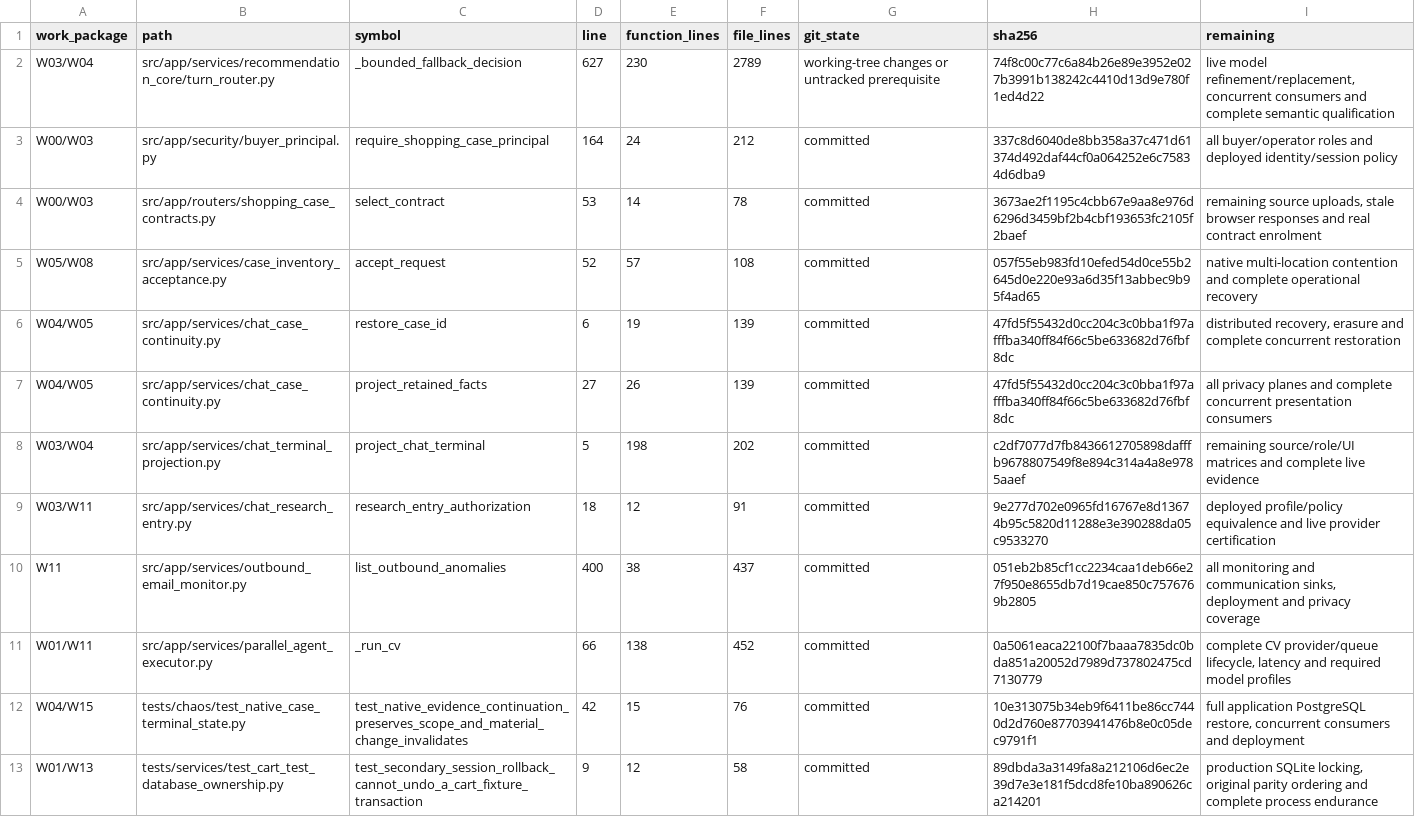
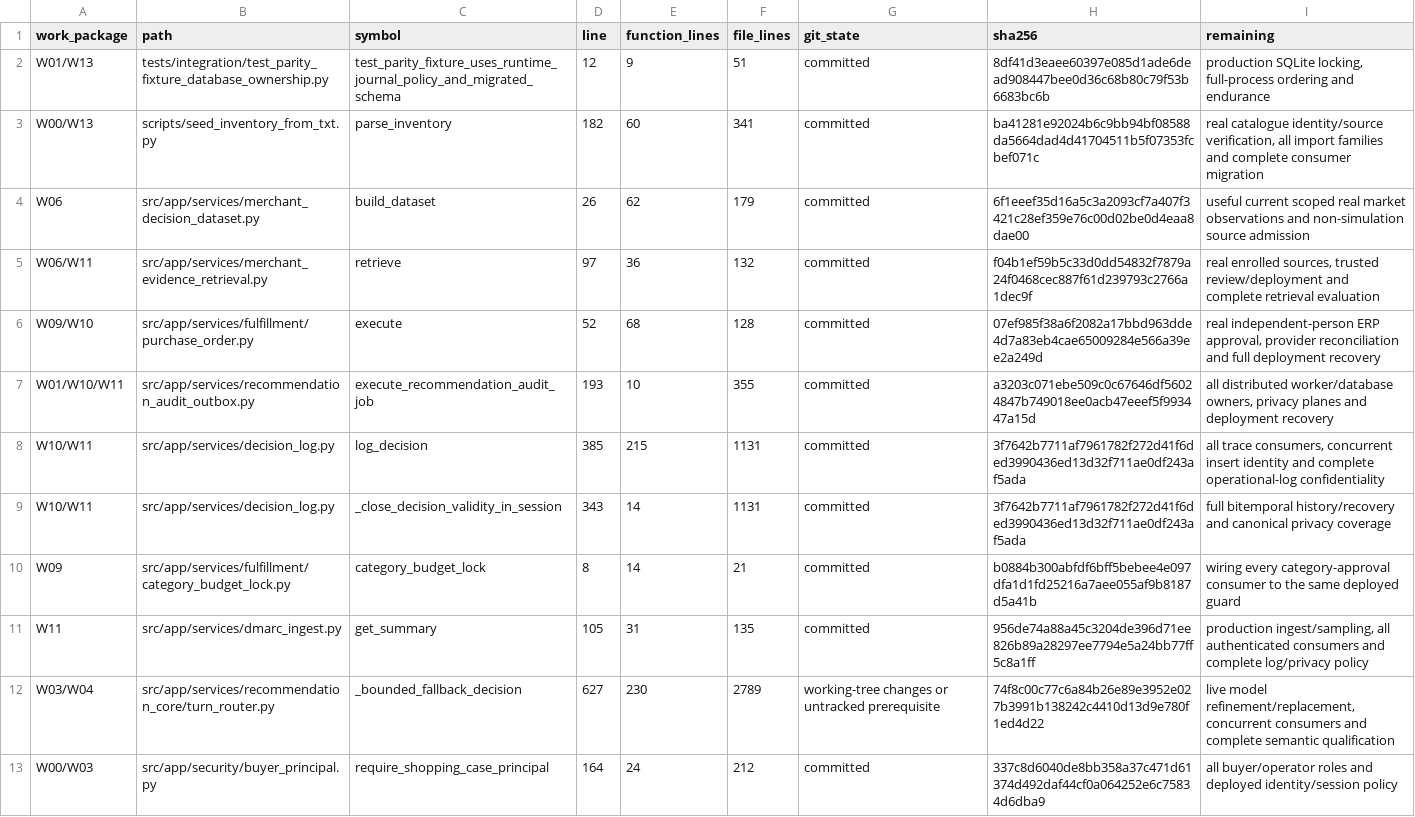
Before and after one commit to lkjalop/ShopSquire, a CSV file: docs/audits/2026-10-21-continued-source-map.csv, drawn as a sheet; only a part is shown; the shorter side is filled out with more unchanged rows; the diff names each change by its address in the sheet, - before the commit and + after, or states it on an @@ line.

Commit message:
Record native guards, ordinary buyer progress and exact prerequisite ledgers

```diff
--- a/docs/audits/2026-10-21-continued-source-map.csv
+++ b/docs/audits/2026-10-21-continued-source-map.csv
+row 2: W01/W13 | tests/integration/test_parity_fixture_database_ownership.py | test_parity_fixture_uses_runtime_journal_policy_and_migrated_schema | 12 | 9 | 51 | committed | 8df41d3eaee60397e085d1ade6dead908447bee0d36c68b80c79f53b6683bc6b | production SQLite locking, full-process ordering and endurance
+row 3: W00/W13 | scripts/seed_inventory_from_txt.py | parse_inventory | 182 | 60 | 341 | committed | ba41281e92024b6c9bb94bf08588da5664dad4d41704511b5f07353fcbef071c | real catalogue identity/source verification, all import families and complete consumer migration
+row 4: W06 | src/app/services/merchant_decision_dataset.py | build_dataset | 26 | 62 | 179 | committed | 6f1eeef35d16a5c3a2093cf7a407f3421c28ef359e76c00d02be0d4eaa8dae00 | useful current scoped real market observations and non-simulation source admission
+row 5: W06/W11 | src/app/services/merchant_evidence_retrieval.py | retrieve | 97 | 36 | 132 | committed | f04b1ef59b5c33d0dd54832f7879a24f0468cec887f61d239793c2766a1dec9f | real enrolled sources, trusted review/deployment and complete retrieval evaluation
+row 6: W09/W10 | src/app/services/fulfillment/purchase_order.py | execute | 52 | 68 | 128 | committed | 07ef985f38a6f2082a17bbd963dde4d7a83eb4cae65009284e566a39ee2a249d | real independent-person ERP approval, provider reconciliation and full deployment recovery
+row 7: W01/W10/W11 | src/app/services/recommendation_audit_outbox.py | execute_recommendation_audit_job | 193 | 10 | 355 | committed | a3203c071ebe509c0c67646df56024847b749018ee0acb47eeef5f993447a15d | all distributed worker/database owners, privacy planes and deployment recovery
+row 8: W10/W11 | src/app/services/decision_log.py | log_decision | 385 | 215 | 1131 | committed | 3f7642b7711af7961782f272d41f6ded3990436ed13d32f711ae0df243af5ada | all trace consumers, concurrent insert identity and complete operational-log confidentiality
+row 9: W10/W11 | src/app/services/decision_log.py | _close_decision_validity_in_session | 343 | 14 | 1131 | committed | 3f7642b7711af7961782f272d41f6ded3990436ed13d32f711ae0df243af5ada | full bitemporal history/recovery and canonical privacy coverage
+row 10: W09 | src/app/services/fulfillment/category_budget_lock.py | category_budget_lock | 8 | 14 | 21 | committed | b0884b300abfdf6bff5bebee4e097dfa1d1fd25216a7aee055af9b8187d5a41b | wiring every category-approval consumer to the same deployed guard
+row 11: W11 | src/app/services/dmarc_ingest.py | get_summary | 105 | 31 | 135 | committed | 956de74a88a45c3204de396d71ee826b89a28297ee7794e5a24bb77ff5c8a1ff | production ingest/sampling, all authenticated consumers and complete log/privacy policy
```
Also changed, not shown: docs/audits/2026-10-21-continued-file-inventory.csv, docs/audits/2026-10-21-roadmap-work-items.csv, 4 other files.
